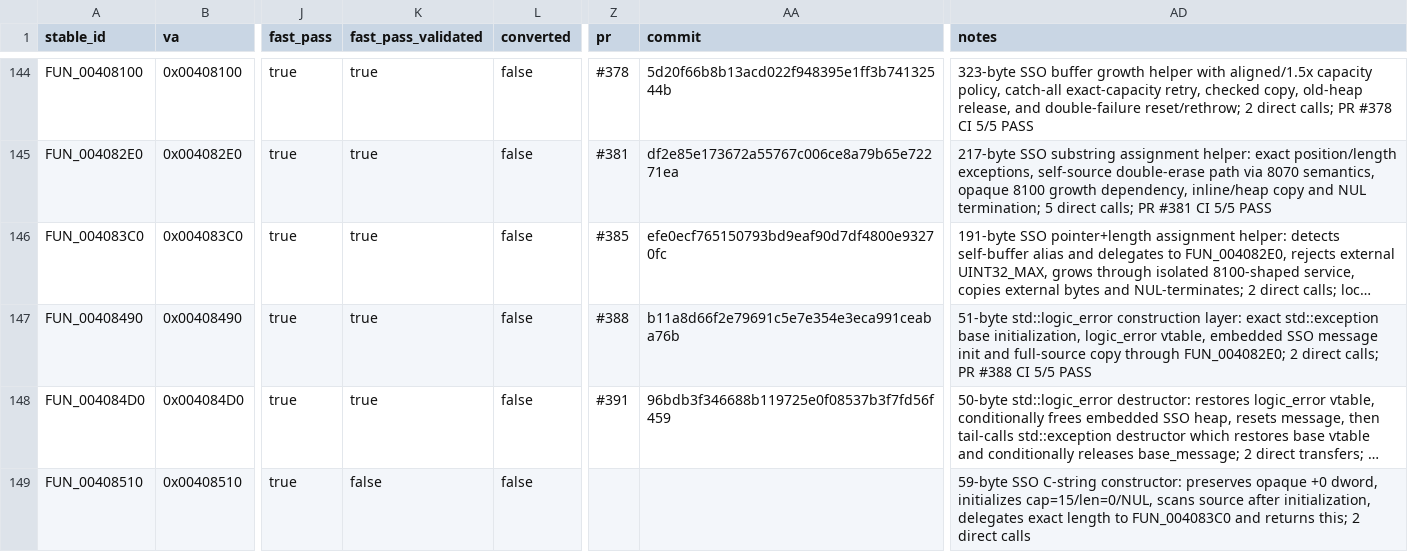
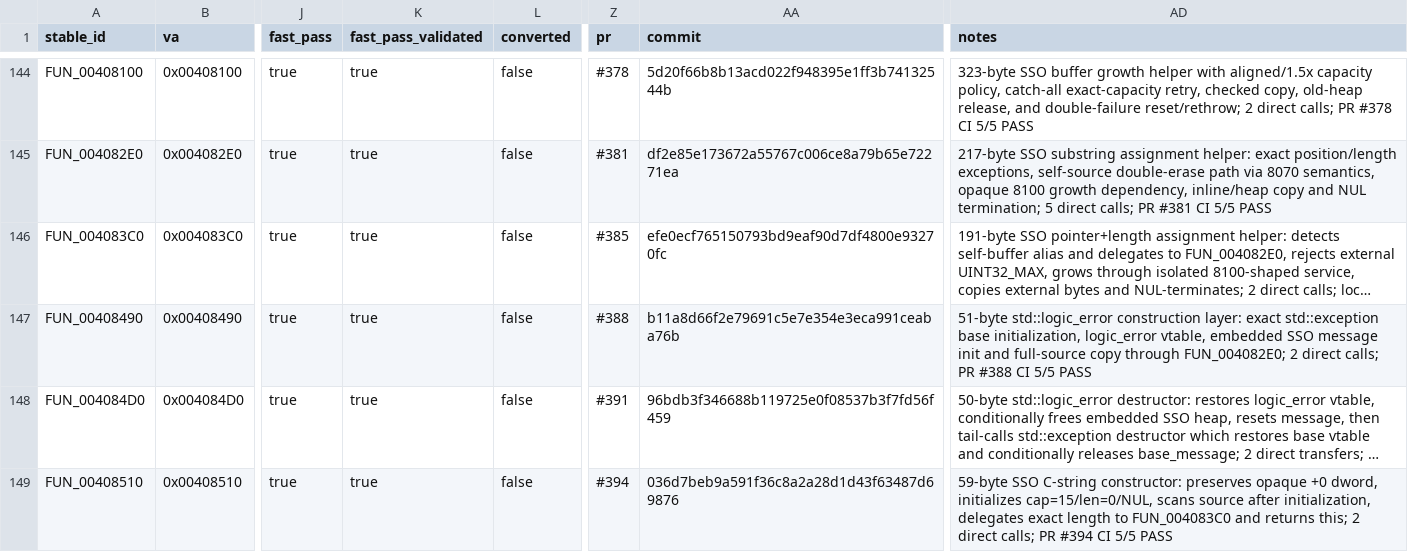
Before and after one commit to Putxo/BioHazard-V-Resurrection, a CSV file: database/functions.csv, drawn as a sheet; only a part is shown, gaps mark what is left out; long unchanged cells end in …; the diff names each change by its address in the sheet, - before the commit and + after, or states it on an @@ line.

```diff
--- a/database/functions.csv
+++ b/database/functions.csv
-K149 (fast_pass_validated): false
+K149 (fast_pass_validated): true
-Z149 (pr): (empty)
+Z149 (pr): #394
-AA149 (commit): (empty)
+AA149 (commit): 036d7beb9a591f36c8a2a28d1d43f63487d69876
-AD149 (notes): …2 direct calls
+AD149 (notes): …2 direct calls; PR #394 CI 5/5 PASS
```
Also changed, not shown: database/history.csv, 2 other files.
